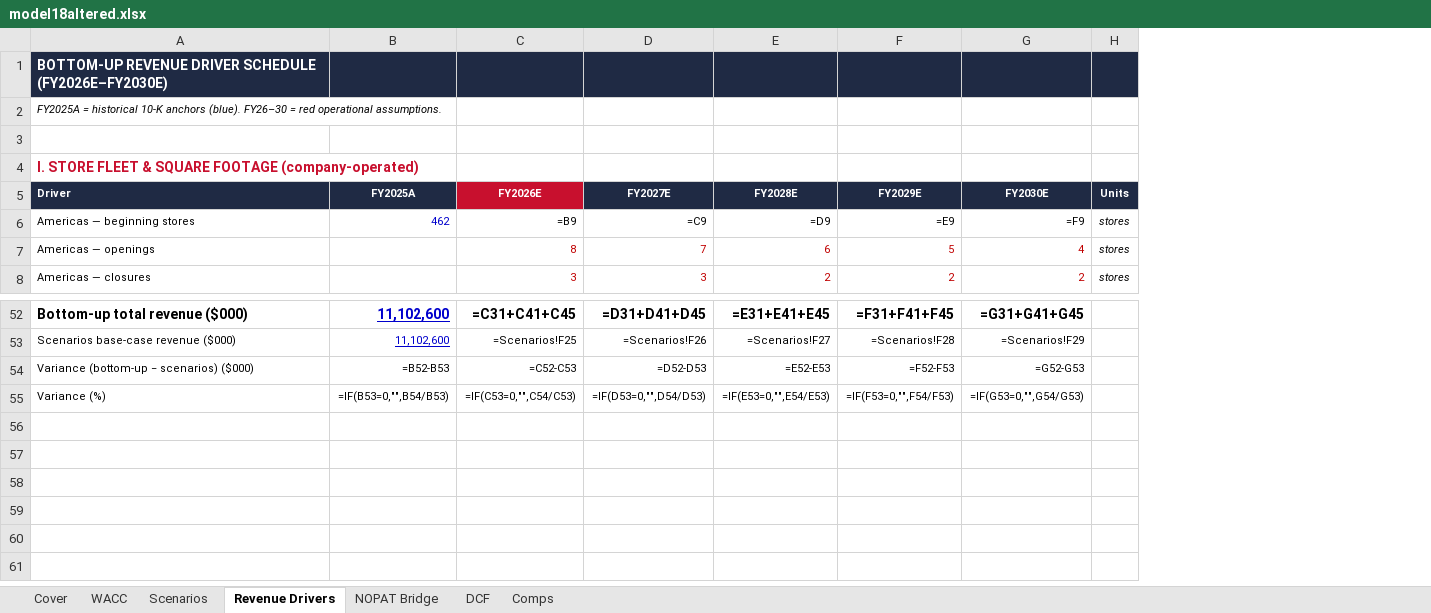
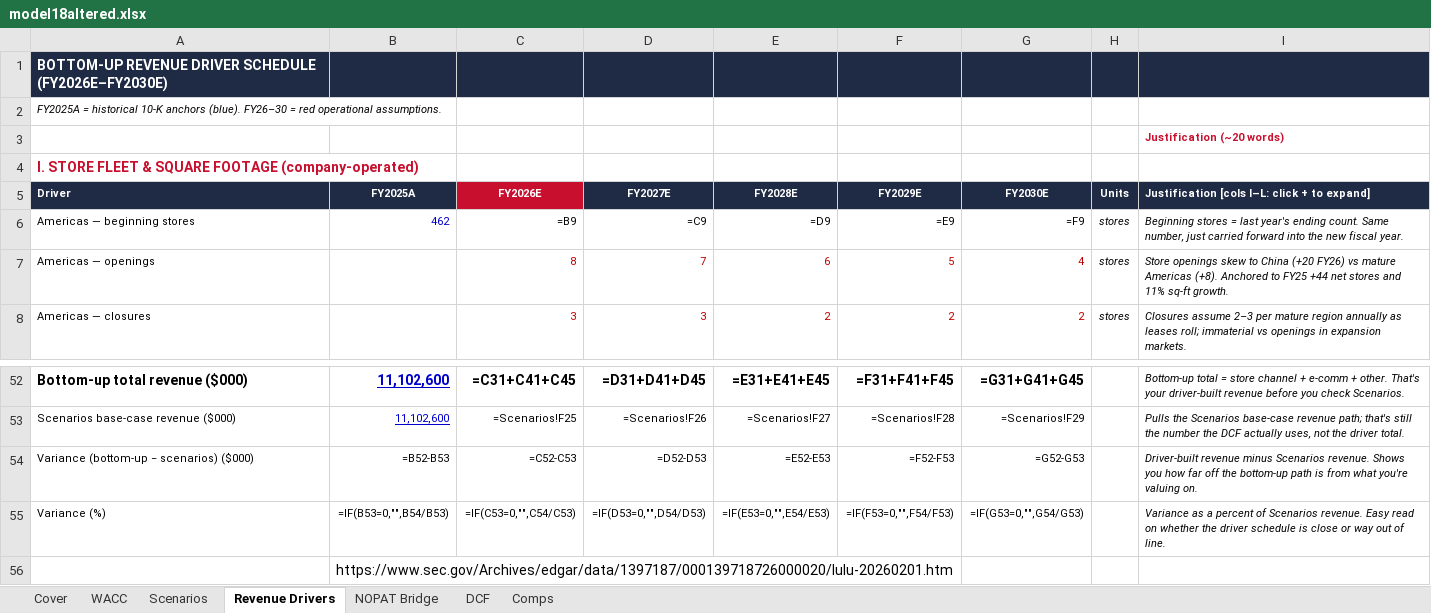
Before and after one commit to vengeanceaiUSC/RM, an Excel workbook: LULU/model18altered.xlsx, sheet Revenue Drivers, drawn as a sheet; only a part is shown, gaps mark what is left out; values as stored, in another font and other column widths than the file's, no borders; formulas without a stored value are shown as written; the diff names each change by its address in the sheet, - before the commit and + after, or states it on an @@ line.

```diff
--- a/LULU/model18altered.xlsx (sheet Revenue Drivers)
+++ b/LULU/model18altered.xlsx (sheet Revenue Drivers)
@@ column I unhidden, rows 3-8: Justification (~20 words) |  | Justification [cols I–L: click + to expand] | Beginning stores = last year's ending count. Same number, just carried forward into the new fiscal year. | Store openings skew to China (+20 FY26) vs mature Americas (+8). Anchored to FY25 +44 net stores and 11% sq-ft growth. | Closures assume 2–3 per mature region annually as leases roll; immaterial vs openings in expansion markets.; rows 52-55: Bottom-up total = store channel + e-comm + other. That's your driver-built revenue before you check Scenarios. | Pulls the Scenarios base-case revenue path; that's still the number the DCF actually uses, not the driver total. | Driver-built revenue minus Scenarios revenue. Shows you how far off the bottom-up path is from what you're valuing on. | Variance as a percent of Scenarios revenue. Easy read on whether the driver schedule is close or way out of line. @@
+row 56:  | https://www.sec.gov/Archives/edgar/data/1397187/000139718726000020/lulu-20260201.htm
```
Also changed, not shown: sheet DCF, sheet WACC, sheet Comps, sheet NOPAT Bridge, sheet Scenarios, hidden cells, LULU/model18_humanized (1).xlsx, LULU/model18_humanized.xlsx, 6 other files.
